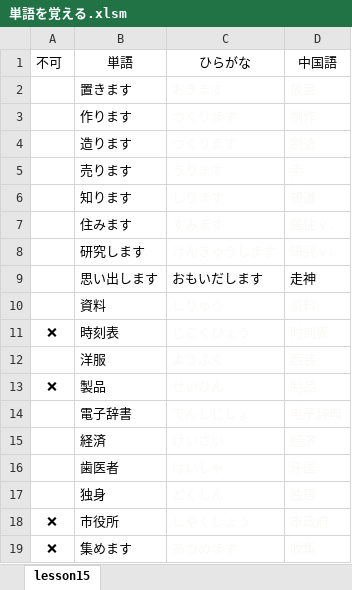
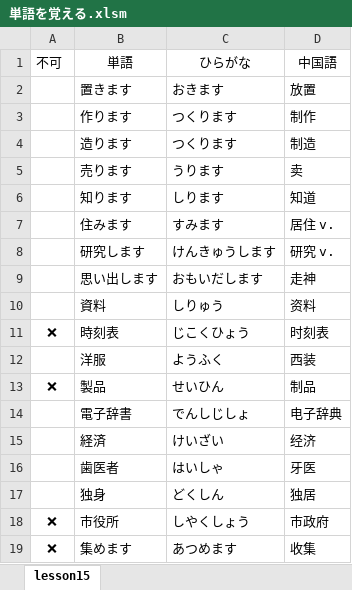
Before and after one commit to SnakeAmadeus/ms_excel_for_vocab_study, an Excel workbook: 単語を覚える.xlsm, sheet lesson15, drawn as a sheet; values as stored, in another font and other column widths than the file's, no borders; the diff names each change by its address in the sheet, - before the commit and + after, or states it on an @@ line.

```diff
--- a/単語を覚える.xlsm (sheet lesson15)
+++ b/単語を覚える.xlsm (sheet lesson15)
-C2:D8 text colour: #FAF9F6
+C2:D8 text colour: black
-C10:D19 text colour: #FAF9F6
+C10:D19 text colour: black
```
Also changed, not shown: 2 other files.
